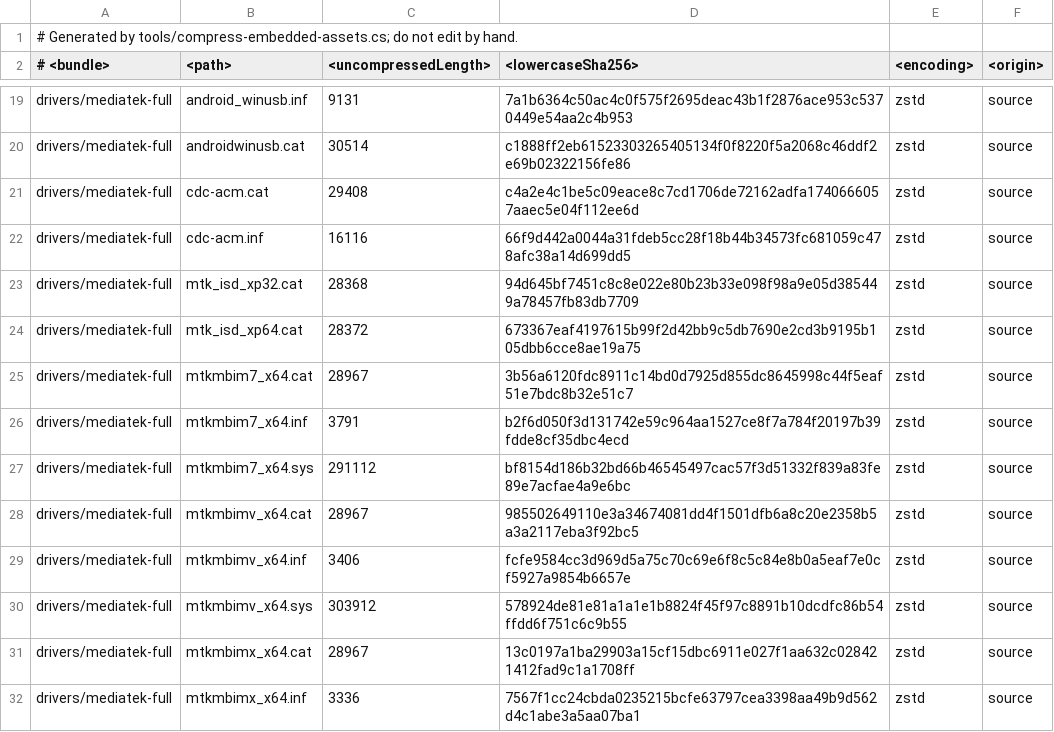
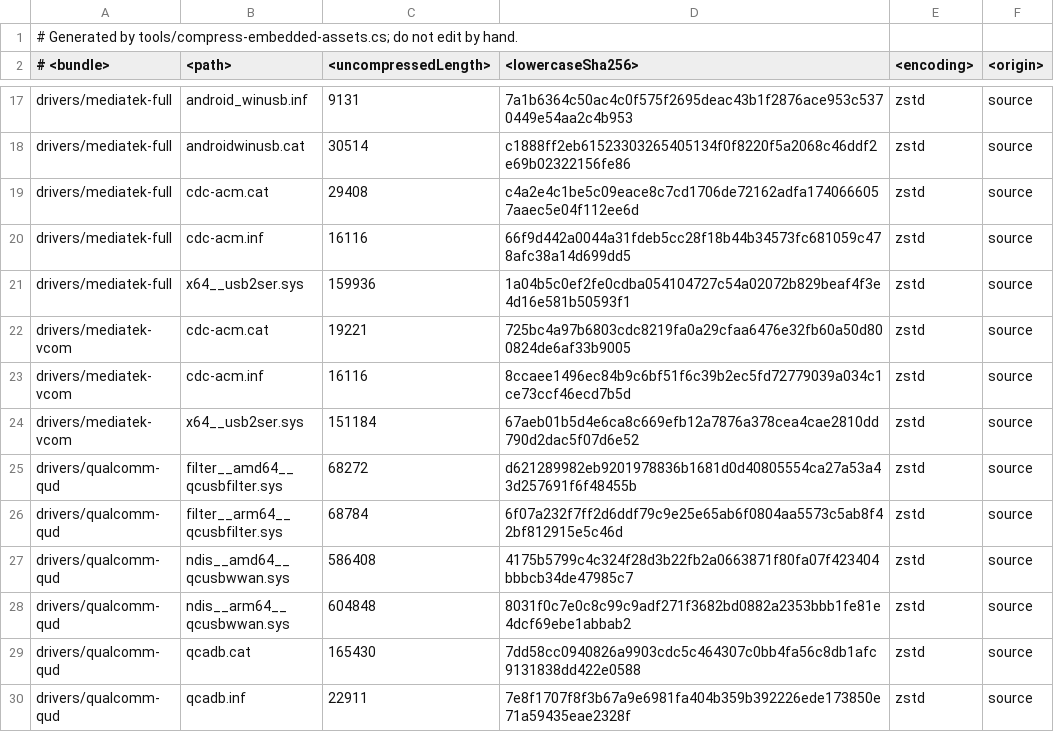
Before and after one commit to Uotan-Dev/UotanStudio, a TSV file: UotanStudio.Assets/Assets/manifest.tsv, drawn as a sheet; only a part is shown, gaps mark what is left out; the shorter side is filled out with more unchanged rows; the diff covers the shown part only; the diff names each change by its address in the sheet, - before the commit and + after, or states it on an @@ line.

Commit message:
chore(assets): drop unreferenced payloads from the bundled driver packages
Three copies of WUDFUpdate_01009.dll (google-usb, rockchip-adb and
mediatek-full) shipped in the embedded bundles although no staged INF
references them: the android_winusb.inf of all three packages lists only
WinUSBCoInstaller2.dll and WdfCoInstaller01009.dll in their
SourceDisksFiles sections. The mediatek-full package also carried the MBIM
modem drivers, the WPD MTP driver and the XP-era RNDIS INF with its two
catalogs, none of which matters to a flashing tool; wpdmtp.inf even claims
the generic USB\MS_COMP_MTP compatible id, so any MTP-mode device matched
mediatek-full before google-usb in the catalog order. The 32-bit variants
(x86 usb2ser.sys, x86 and arm silabser.sys) have no reachable platform
because the host ships as a 64-bit NativeAOT binary.

Remove all twenty payloads from the bundle specs and regenerate the
manifest and frames, and narrow the mediatek-full INF list to
android_winusb.inf and cdc-acm.inf so the availability check keeps the
ADB and VCOM coverage unchanged.

Signed-off-by: Zi_Cai <zicai@openatom.club>

```diff
--- a/UotanStudio.Assets/Assets/manifest.tsv
+++ b/UotanStudio.Assets/Assets/manifest.tsv
-row 23: drivers/mediatek-full | mtk_isd_xp32.cat | 28368 | 94d645bf7451c8c8e022e80b23b33e098f98a9e05d385449a78457fb83db7709 | zstd | source
-row 24: drivers/mediatek-full | mtk_isd_xp64.cat | 28372 | 673367eaf4197615b99f2d42bb9c5db7690e2cd3b9195b105dbb6cce8ae19a75 | zstd | source
-row 25: drivers/mediatek-full | mtkmbim7_x64.cat | 28967 | 3b56a6120fdc8911c14bd0d7925d855dc8645998c44f5eaf51e7bdc8b32e51c7 | zstd | source
-row 26: drivers/mediatek-full | mtkmbim7_x64.inf | 3791 | b2f6d050f3d131742e59c964aa1527ce8f7a784f20197b39fdde8cf35dbc4ecd | zstd | source
-row 27: drivers/mediatek-full | mtkmbim7_x64.sys | 291112 | bf8154d186b32bd66b46545497cac57f3d51332f839a83fe89e7acfae4a9e6bc | zstd | source
-row 28: drivers/mediatek-full | mtkmbimv_x64.cat | 28967 | 985502649110e3a34674081dd4f1501dfb6a8c20e2358b5a3a2117eba3f92bc5 | zstd | source
-row 29: drivers/mediatek-full | mtkmbimv_x64.inf | 3406 | fcfe9584cc3d969d5a75c70c69e6f8c5c84e8b0a5eaf7e0cf5927a9854b6657e | zstd | source
-row 30: drivers/mediatek-full | mtkmbimv_x64.sys | 303912 | 578924de81e81a1a1e1b8824f45f97c8891b10dcdfc86b54ffdd6f751c6c9b55 | zstd | source
-row 31: drivers/mediatek-full | mtkmbimx_x64.cat | 28967 | 13c0197a1ba29903a15cf15dbc6911e027f1aa632c028421412fad9c1a1708ff | zstd | source
-row 32: drivers/mediatek-full | mtkmbimx_x64.inf | 3336 | 7567f1cc24cbda0235215bcfe63797cea3398aa49b9d562d4c1abe3a5aa07ba1 | zstd | source
```
Also changed, not shown: 10 removed rows elsewhere in this file, 23 other files.
